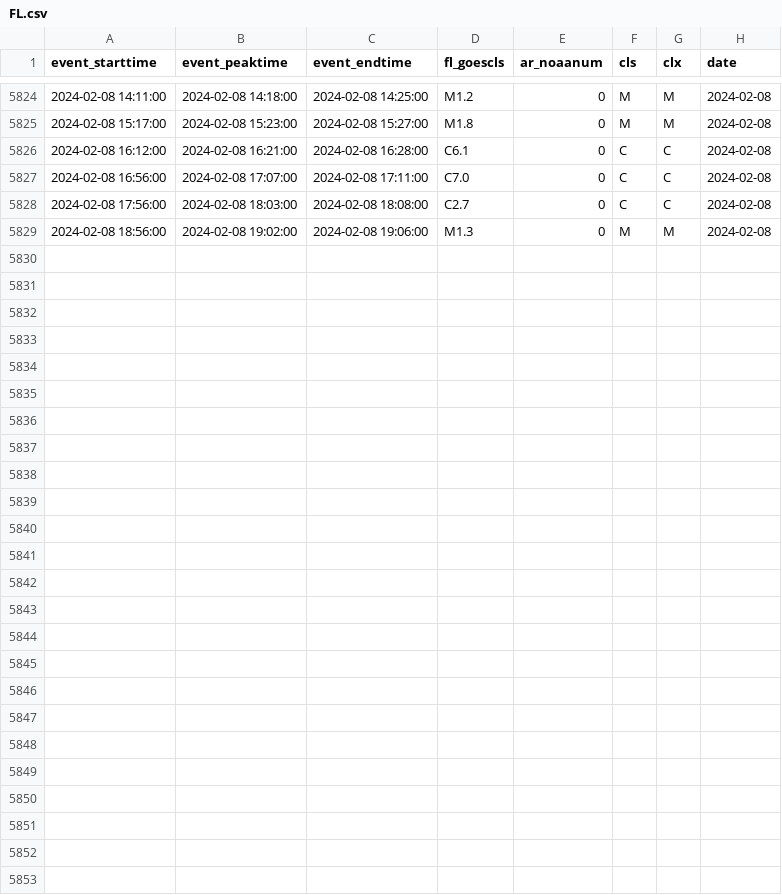
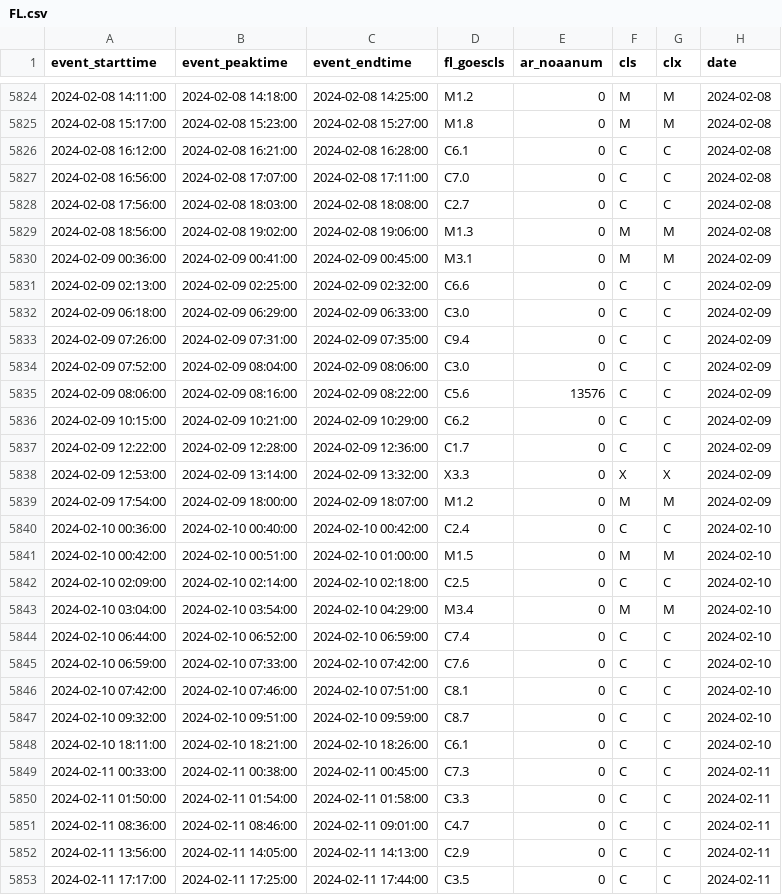
Before and after one commit to shibaji7/SD_RT_SWF_Monitoring, a CSV file: assets/data/FL.csv, drawn as a sheet; only a part is shown, gaps mark what is left out; the diff names each change by its address in the sheet, - before the commit and + after, or states it on an @@ line.

```diff
--- a/assets/data/FL.csv
+++ b/assets/data/FL.csv
+row 5830: 2024-02-09 00:36:00 | 2024-02-09 00:41:00 | 2024-02-09 00:45:00 | M3.1 | 0 | M | M | 2024-02-09
+row 5831: 2024-02-09 02:13:00 | 2024-02-09 02:25:00 | 2024-02-09 02:32:00 | C6.6 | 0 | C | C | 2024-02-09
+row 5832: 2024-02-09 06:18:00 | 2024-02-09 06:29:00 | 2024-02-09 06:33:00 | C3.0 | 0 | C | C | 2024-02-09
+row 5833: 2024-02-09 07:26:00 | 2024-02-09 07:31:00 | 2024-02-09 07:35:00 | C9.4 | 0 | C | C | 2024-02-09
+row 5834: 2024-02-09 07:52:00 | 2024-02-09 08:04:00 | 2024-02-09 08:06:00 | C3.0 | 0 | C | C | 2024-02-09
+row 5835: 2024-02-09 08:06:00 | 2024-02-09 08:16:00 | 2024-02-09 08:22:00 | C5.6 | 13576 | C | C | 2024-02-09
+row 5836: 2024-02-09 10:15:00 | 2024-02-09 10:21:00 | 2024-02-09 10:29:00 | C6.2 | 0 | C | C | 2024-02-09
+row 5837: 2024-02-09 12:22:00 | 2024-02-09 12:28:00 | 2024-02-09 12:36:00 | C1.7 | 0 | C | C | 2024-02-09
+row 5838: 2024-02-09 12:53:00 | 2024-02-09 13:14:00 | 2024-02-09 13:32:00 | X3.3 | 0 | X | X | 2024-02-09
+row 5839: 2024-02-09 17:54:00 | 2024-02-09 18:00:00 | 2024-02-09 18:07:00 | M1.2 | 0 | M | M | 2024-02-09
+row 5840: 2024-02-10 00:36:00 | 2024-02-10 00:40:00 | 2024-02-10 00:42:00 | C2.4 | 0 | C | C | 2024-02-10
+row 5841: 2024-02-10 00:42:00 | 2024-02-10 00:51:00 | 2024-02-10 01:00:00 | M1.5 | 0 | M | M | 2024-02-10
+row 5842: 2024-02-10 02:09:00 | 2024-02-10 02:14:00 | 2024-02-10 02:18:00 | C2.5 | 0 | C | C | 2024-02-10
+row 5843: 2024-02-10 03:04:00 | 2024-02-10 03:54:00 | 2024-02-10 04:29:00 | M3.4 | 0 | M | M | 2024-02-10
+row 5844: 2024-02-10 06:44:00 | 2024-02-10 06:52:00 | 2024-02-10 06:59:00 | C7.4 | 0 | C | C | 2024-02-10
+row 5845: 2024-02-10 06:59:00 | 2024-02-10 07:33:00 | 2024-02-10 07:42:00 | C7.6 | 0 | C | C | 2024-02-10
+row 5846: 2024-02-10 07:42:00 | 2024-02-10 07:46:00 | 2024-02-10 07:51:00 | C8.1 | 0 | C | C | 2024-02-10
+row 5847: 2024-02-10 09:32:00 | 2024-02-10 09:51:00 | 2024-02-10 09:59:00 | C8.7 | 0 | C | C | 2024-02-10
+row 5848: 2024-02-10 18:11:00 | 2024-02-10 18:21:00 | 2024-02-10 18:26:00 | C6.1 | 0 | C | C | 2024-02-10
+row 5849: 2024-02-11 00:33:00 | 2024-02-11 00:38:00 | 2024-02-11 00:45:00 | C7.3 | 0 | C | C | 2024-02-11
+row 5850: 2024-02-11 01:50:00 | 2024-02-11 01:54:00 | 2024-02-11 01:58:00 | C3.3 | 0 | C | C | 2024-02-11
+row 5851: 2024-02-11 08:36:00 | 2024-02-11 08:46:00 | 2024-02-11 09:01:00 | C4.7 | 0 | C | C | 2024-02-11
+row 5852: 2024-02-11 13:56:00 | 2024-02-11 14:05:00 | 2024-02-11 14:13:00 | C2.9 | 0 | C | C | 2024-02-11
+row 5853: 2024-02-11 17:17:00 | 2024-02-11 17:25:00 | 2024-02-11 17:44:00 | C3.5 | 0 | C | C | 2024-02-11
```
Also changed, not shown: assets/data/FL.2024.csv, assets/data/FL.2024_color.csv, 19 other files.
